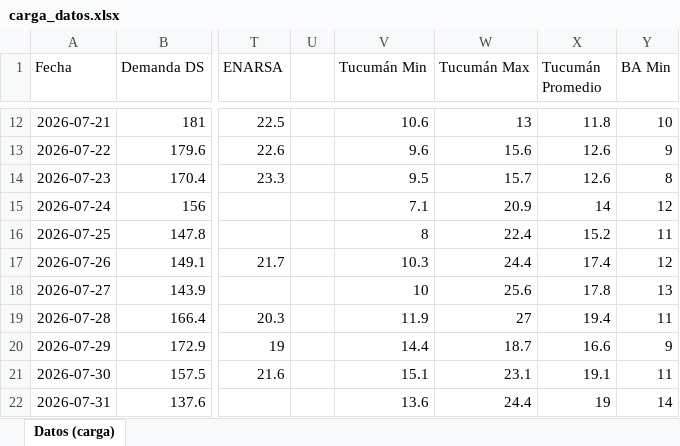
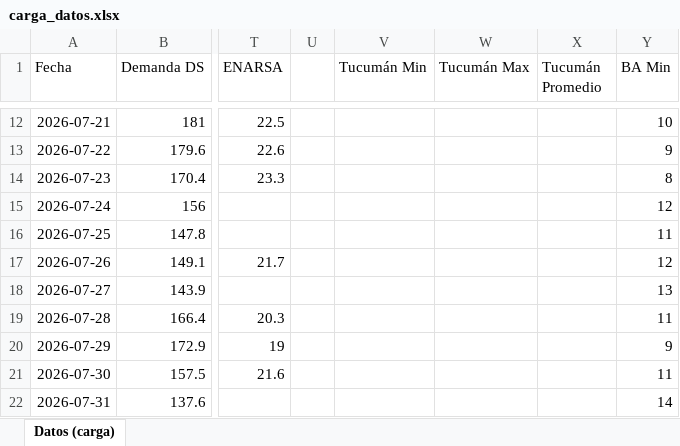
Before and after one commit to RodrigoManassero/estado-sistema-gas-rodrigo, an Excel workbook: data/carga_datos.xlsx, sheet Datos (carga), drawn as a sheet; only a part is shown, gaps mark what is left out; values as stored, in another font and other column widths than the file's, no borders; the diff covers the shown part only; the diff names each change by its address in the sheet, - before the commit and + after, or states it on an @@ line.

```diff
--- a/data/carga_datos.xlsx (sheet Datos (carga))
+++ b/data/carga_datos.xlsx (sheet Datos (carga))
-V12 (Tucumán Min): 10.6
+V12 (Tucumán Min): (empty)
-W12 (Tucumán Max): 13
+W12 (Tucumán Max): (empty)
-X12 (Tucumán Promedio): 11.8
+X12 (Tucumán Promedio): (empty)
-V13 (Tucumán Min): 9.6
+V13 (Tucumán Min): (empty)
-W13 (Tucumán Max): 15.6
+W13 (Tucumán Max): (empty)
-X13:X14 (Tucumán Promedio): 12.6
+X13:X14 (Tucumán Promedio): (empty)
-V14 (Tucumán Min): 9.5
+V14 (Tucumán Min): (empty)
-W14 (Tucumán Max): 15.7
+W14 (Tucumán Max): (empty)
-V15 (Tucumán Min): 7.1
+V15 (Tucumán Min): (empty)
-W15 (Tucumán Max): 20.9
+W15 (Tucumán Max): (empty)
-X15 (Tucumán Promedio): 14
+X15 (Tucumán Promedio): (empty)
-V16 (Tucumán Min): 8
+V16 (Tucumán Min): (empty)
-W16 (Tucumán Max): 22.4
+W16 (Tucumán Max): (empty)
-X16 (Tucumán Promedio): 15.2
+X16 (Tucumán Promedio): (empty)
-V17 (Tucumán Min): 10.3
+V17 (Tucumán Min): (empty)
-W17 (Tucumán Max): 24.4
+W17 (Tucumán Max): (empty)
-X17 (Tucumán Promedio): 17.4
+X17 (Tucumán Promedio): (empty)
-V18 (Tucumán Min): 10
+V18 (Tucumán Min): (empty)
-W18 (Tucumán Max): 25.6
+W18 (Tucumán Max): (empty)
-X18 (Tucumán Promedio): 17.8
+X18 (Tucumán Promedio): (empty)
-V19 (Tucumán Min): 11.9
+V19 (Tucumán Min): (empty)
-W19 (Tucumán Max): 27
+W19 (Tucumán Max): (empty)
-X19 (Tucumán Promedio): 19.4
+X19 (Tucumán Promedio): (empty)
-V20 (Tucumán Min): 14.4
+V20 (Tucumán Min): (empty)
-W20 (Tucumán Max): 18.7
+W20 (Tucumán Max): (empty)
-X20 (Tucumán Promedio): 16.6
+X20 (Tucumán Promedio): (empty)
-V21 (Tucumán Min): 15.1
+V21 (Tucumán Min): (empty)
-W21 (Tucumán Max): 23.1
+W21 (Tucumán Max): (empty)
-X21 (Tucumán Promedio): 19.1
+X21 (Tucumán Promedio): (empty)
-V22 (Tucumán Min): 13.6
+V22 (Tucumán Min): (empty)
-W22 (Tucumán Max): 24.4
+W22 (Tucumán Max): (empty)
-X22 (Tucumán Promedio): 19
+X22 (Tucumán Promedio): (empty)
```
Also changed, not shown: 134 edited cells elsewhere in this sheet, 31 other files.
